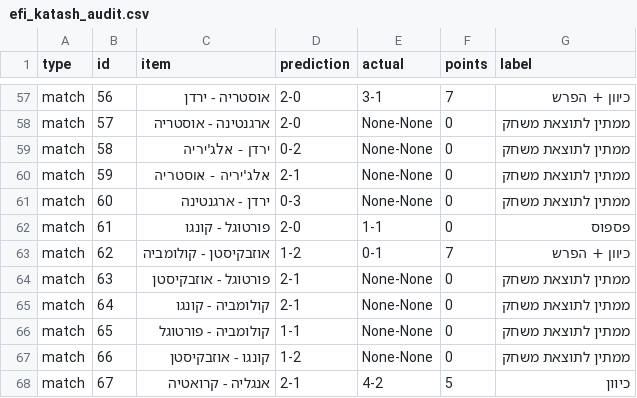
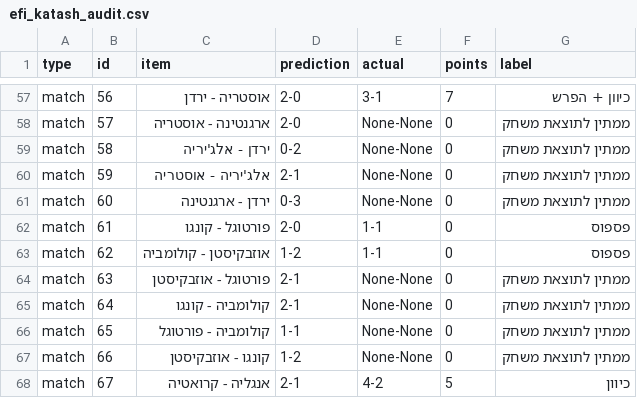
Before and after one commit to efikatash/worldcup-dashboard-2026, a CSV file: efi_katash_audit.csv, drawn as a sheet; only a part is shown, gaps mark what is left out.

```diff
--- a/efi_katash_audit.csv
+++ b/efi_katash_audit.csv
@@ -62,3 +62,3 @@ match,60,ירדן - ארגנטינה,0-3,None-None,0,ממתין לתוצאת מ
 match,61,פורטוגל - קונגו,2-0,1-1,0,פספוס
-match,62,אוזבקיסטן - קולומביה,1-2,0-1,7,כיוון + הפרש
+match,62,אוזבקיסטן - קולומביה,1-2,1-1,0,פספוס
 match,63,פורטוגל - אוזבקיסטן,2-1,None-None,0,ממתין לתוצאת משחק
```
Also changed, not shown: espn_live_debug.csv, leaderboard.csv, 4 other files.
